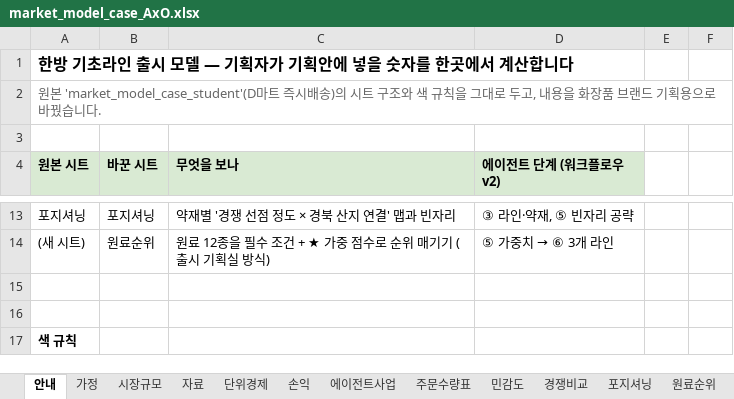
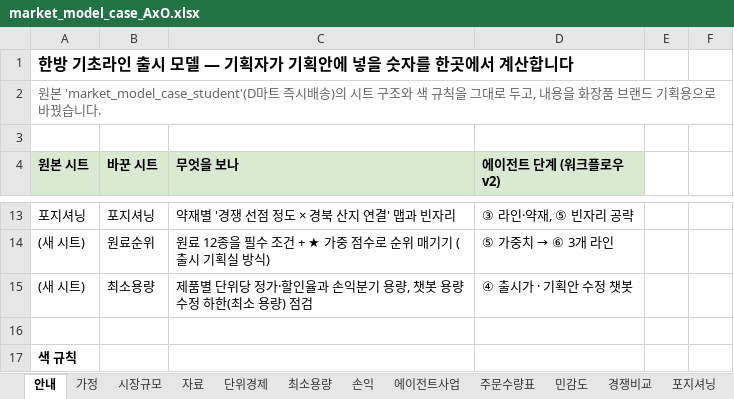
Before and after one commit to k-1026/AxO, an Excel workbook: idea/market_model_case_AxO.xlsx, sheet 안내, drawn as a sheet; only a part is shown, gaps mark what is left out; values as stored, in another font and other column widths than the file's, no borders; the diff names each change by its address in the sheet, - before the commit and + after, or states it on an @@ line.

```diff
--- a/idea/market_model_case_AxO.xlsx (sheet 안내)
+++ b/idea/market_model_case_AxO.xlsx (sheet 안내)
+sheet tab: 최소용량
-row 15: (empty)
+row 15: (새 시트) | 최소용량 | 제품별 단위당 정가·할인율과 손익분기 용량, 챗봇 용량 수정 하한(최소 용량) 점검 | ④ 출시가 · 기획안 수정 챗봇
```
Also changed, not shown: sheet 자료, sheet 가정, 2 other files.
